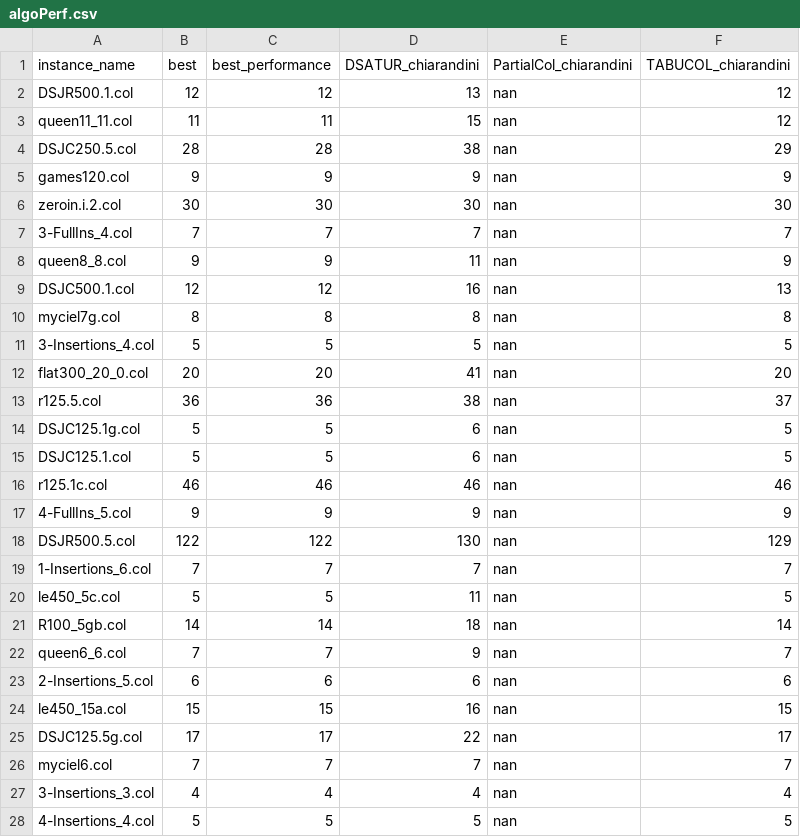
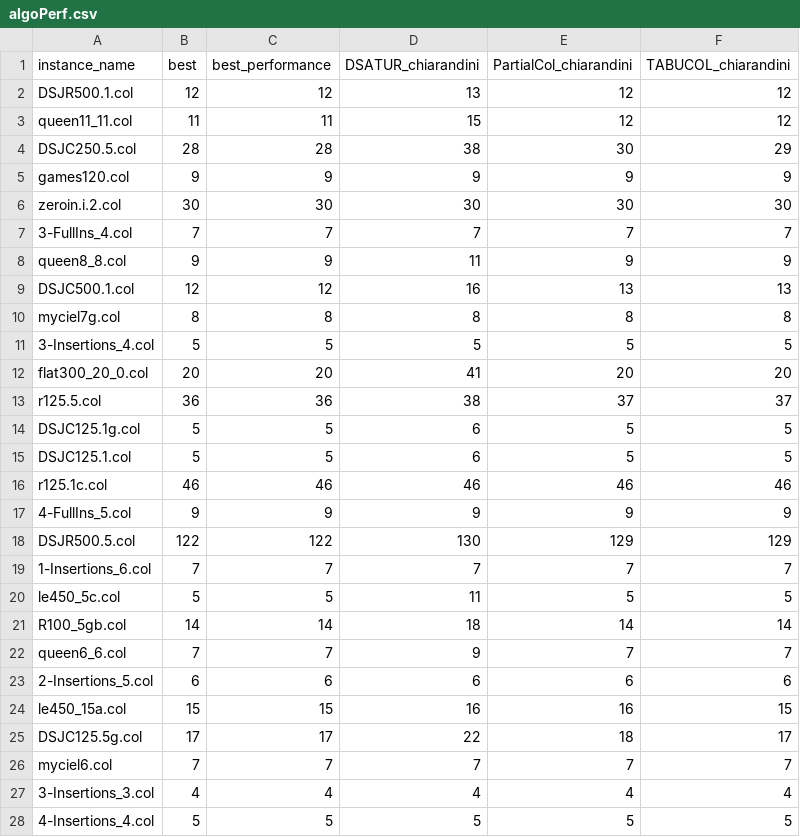
Before and after one commit to GraphVertexColoring/coloring, a CSV file: Resources/algoPerf.csv, drawn as a sheet; only a part is shown; the diff covers the shown part only.

```diff
--- a/Resources/algoPerf.csv
+++ b/Resources/algoPerf.csv
@@ -1,28 +1,28 @@
 instance_name,best,best_performance,DSATUR_chiarandini,PartialCol_chiarandini,TABUCOL_chiarandini
-DSJR500.1.col,12,12,13,nan,12
-queen11_11.col,11,11,15,nan,12
-DSJC250.5.col,28,28,38,nan,29
-games120.col,9,9,9,nan,9
-zeroin.i.2.col,30,30,30,nan,30
-3-FullIns_4.col,7,7,7,nan,7
-queen8_8.col,9,9,11,nan,9
-DSJC500.1.col,12,12,16,nan,13
-myciel7g.col,8,8,8,nan,8
-3-Insertions_4.col,5,5,5,nan,5
-flat300_20_0.col,20,20,41,nan,20
-r125.5.col,36,36,38,nan,37
-DSJC125.1g.col,5,5,6,nan,5
-DSJC125.1.col,5,5,6,nan,5
-r125.1c.col,46,46,46,nan,46
-4-FullIns_5.col,9,9,9,nan,9
-DSJR500.5.col,122,122,130,nan,129
-1-Insertions_6.col,7,7,7,nan,7
-le450_5c.col,5,5,11,nan,5
-R100_5gb.col,14,14,18,nan,14
-queen6_6.col,7,7,9,nan,7
-2-Insertions_5.col,6,6,6,nan,6
-le450_15a.col,15,15,16,nan,15
-DSJC125.5g.col,17,17,22,nan,17
-myciel6.col,7,7,7,nan,7
-3-Insertions_3.col,4,4,4,nan,4
-4-Insertions_4.col,5,5,5,nan,5
+DSJR500.1.col,12,12,13,12,12
+queen11_11.col,11,11,15,12,12
+DSJC250.5.col,28,28,38,30,29
+games120.col,9,9,9,9,9
+zeroin.i.2.col,30,30,30,30,30
+3-FullIns_4.col,7,7,7,7,7
+queen8_8.col,9,9,11,9,9
+DSJC500.1.col,12,12,16,13,13
+myciel7g.col,8,8,8,8,8
+3-Insertions_4.col,5,5,5,5,5
+flat300_20_0.col,20,20,41,20,20
+r125.5.col,36,36,38,37,37
+DSJC125.1g.col,5,5,6,5,5
+DSJC125.1.col,5,5,6,5,5
+r125.1c.col,46,46,46,46,46
+4-FullIns_5.col,9,9,9,9,9
+DSJR500.5.col,122,122,130,129,129
+1-Insertions_6.col,7,7,7,7,7
+le450_5c.col,5,5,11,5,5
+R100_5gb.col,14,14,18,14,14
+queen6_6.col,7,7,9,7,7
+2-Insertions_5.col,6,6,6,6,6
+le450_15a.col,15,15,16,16,15
+DSJC125.5g.col,17,17,22,18,17
+myciel6.col,7,7,7,7,7
+3-Insertions_3.col,4,4,4,4,4
+4-Insertions_4.col,5,5,5,5,5
```
Also changed, not shown: 145 edited cells elsewhere in this file, Resources/algoPerfMult.csv, 1 other file.
